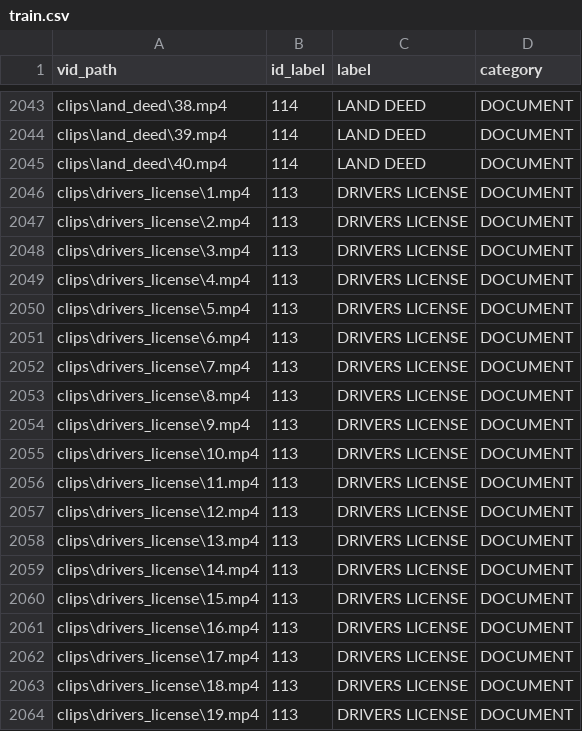
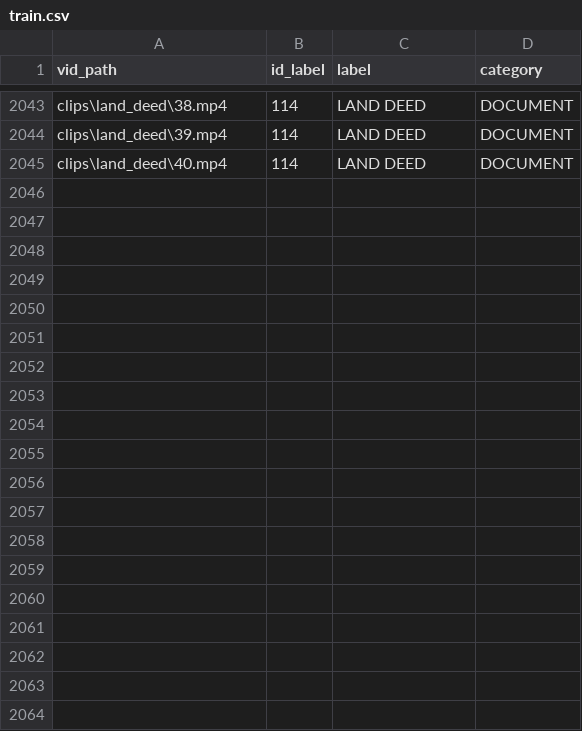
Before and after one commit to fr-anz/Kumpas, a CSV file: training/train.csv, drawn as a sheet; only a part is shown, gaps mark what is left out; the diff covers the shown part only; the diff names each change by its address in the sheet, - before the commit and + after, or states it on an @@ line.

Commit message:
fix some phone layout and added clips (#14)
Co-authored-by: franz <franzemmanuelbaes@gmail.com>

```diff
--- a/training/train.csv
+++ b/training/train.csv
-row 2046: clips\drivers_license\1.mp4 | 113 | DRIVERS LICENSE | DOCUMENT
-row 2047: clips\drivers_license\2.mp4 | 113 | DRIVERS LICENSE | DOCUMENT
-row 2048: clips\drivers_license\3.mp4 | 113 | DRIVERS LICENSE | DOCUMENT
-row 2049: clips\drivers_license\4.mp4 | 113 | DRIVERS LICENSE | DOCUMENT
-row 2050: clips\drivers_license\5.mp4 | 113 | DRIVERS LICENSE | DOCUMENT
-row 2051: clips\drivers_license\6.mp4 | 113 | DRIVERS LICENSE | DOCUMENT
-row 2052: clips\drivers_license\7.mp4 | 113 | DRIVERS LICENSE | DOCUMENT
-row 2053: clips\drivers_license\8.mp4 | 113 | DRIVERS LICENSE | DOCUMENT
-row 2054: clips\drivers_license\9.mp4 | 113 | DRIVERS LICENSE | DOCUMENT
-row 2055: clips\drivers_license\10.mp4 | 113 | DRIVERS LICENSE | DOCUMENT
-row 2056: clips\drivers_license\11.mp4 | 113 | DRIVERS LICENSE | DOCUMENT
-row 2057: clips\drivers_license\12.mp4 | 113 | DRIVERS LICENSE | DOCUMENT
-row 2058: clips\drivers_license\13.mp4 | 113 | DRIVERS LICENSE | DOCUMENT
-row 2059: clips\drivers_license\14.mp4 | 113 | DRIVERS LICENSE | DOCUMENT
-row 2060: clips\drivers_license\15.mp4 | 113 | DRIVERS LICENSE | DOCUMENT
-row 2061: clips\drivers_license\16.mp4 | 113 | DRIVERS LICENSE | DOCUMENT
-row 2062: clips\drivers_license\17.mp4 | 113 | DRIVERS LICENSE | DOCUMENT
-row 2063: clips\drivers_license\18.mp4 | 113 | DRIVERS LICENSE | DOCUMENT
-row 2064: clips\drivers_license\19.mp4 | 113 | DRIVERS LICENSE | DOCUMENT
```
Also changed, not shown: 21 removed rows elsewhere in this file, 13 other files.
